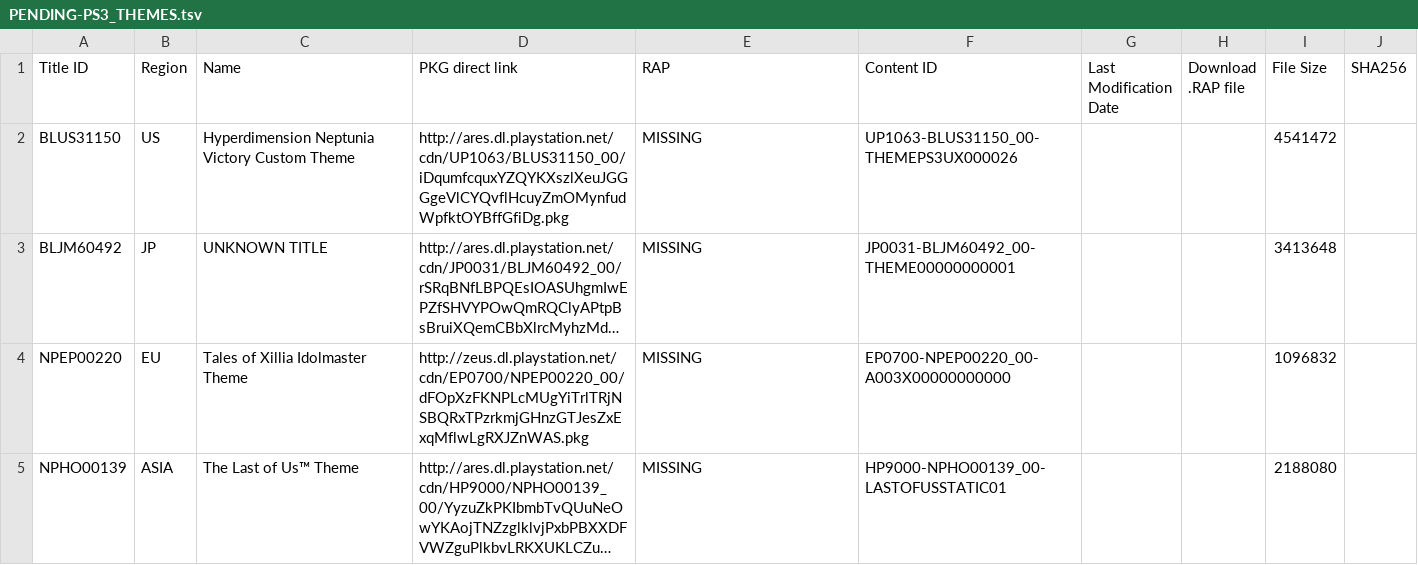
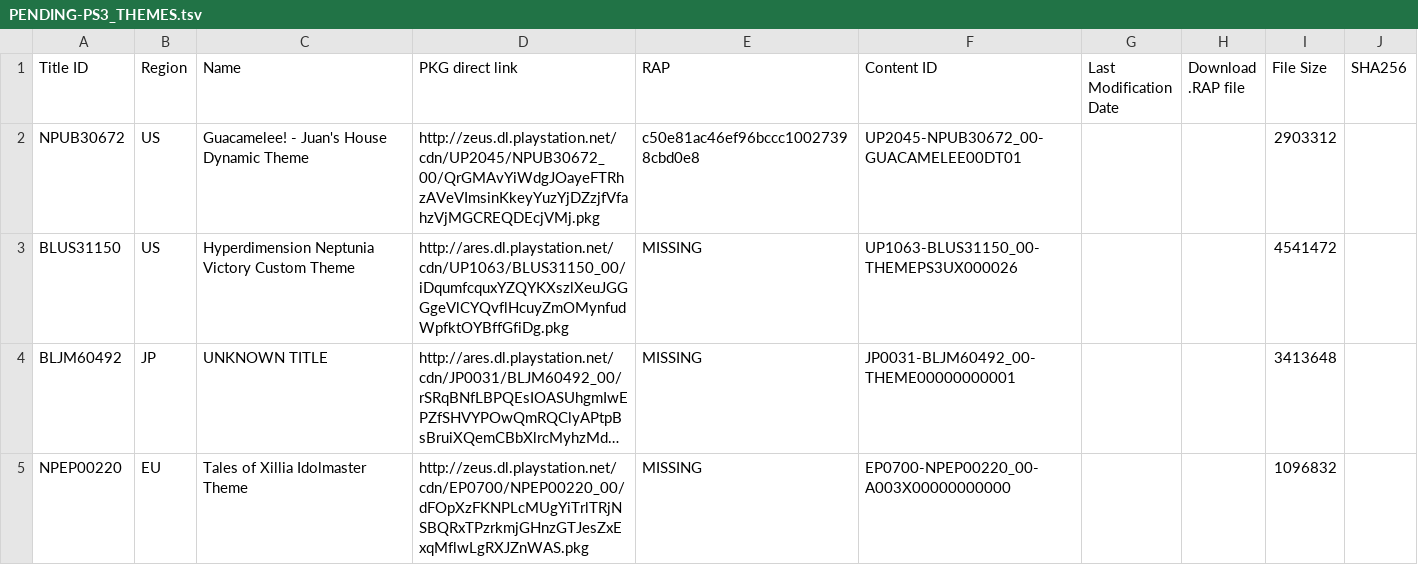
Before and after one commit to 1jtp8sobiu/1jtp8sobiu.github.io, a TSV file: tsv/PENDING-PS3_THEMES.tsv, drawn as a sheet; only a part is shown; the shorter side is filled out with more unchanged rows; long unchanged cells end in …; the diff names each change by its address in the sheet, - before the commit and + after, or states it on an @@ line.

Commit message:
PENDING-PS3_THEMES 20260716_155003

```diff
--- a/tsv/PENDING-PS3_THEMES.tsv
+++ b/tsv/PENDING-PS3_THEMES.tsv
+row 2: NPUB30672 | US | Guacamelee! - Juan's House Dynamic Theme | http://zeus.dl.playstation.net/cdn/UP2045/NPUB30672_00/QrGMAvYiWdgJOayeFTRhzAVeVImsinKkeyYuzYjDZzjfVfahzVjMGCREQDEcjVMj.pkg | c50e81ac46ef96bccc10027398cbd0e8 | UP2045-NPUB30672_00-GUACAMELEE00DT01 |  |  | 2903312
```
